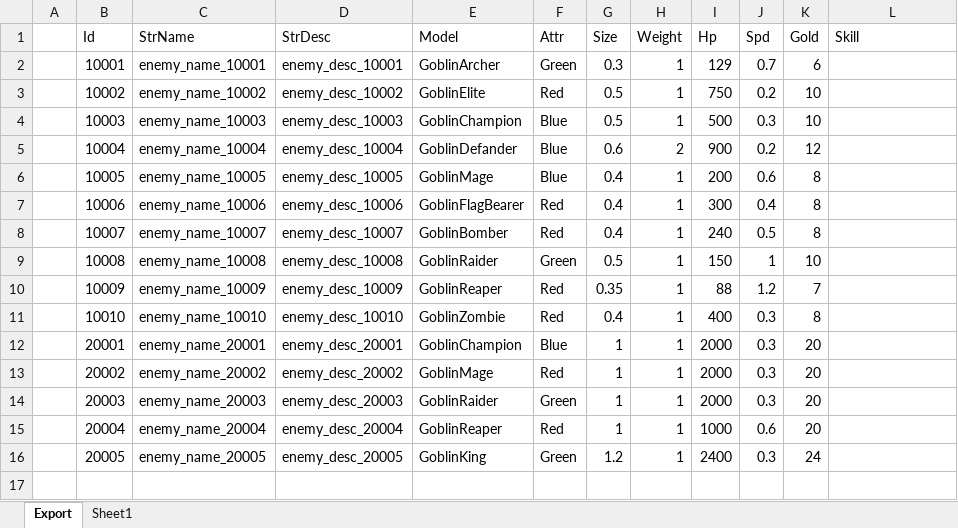
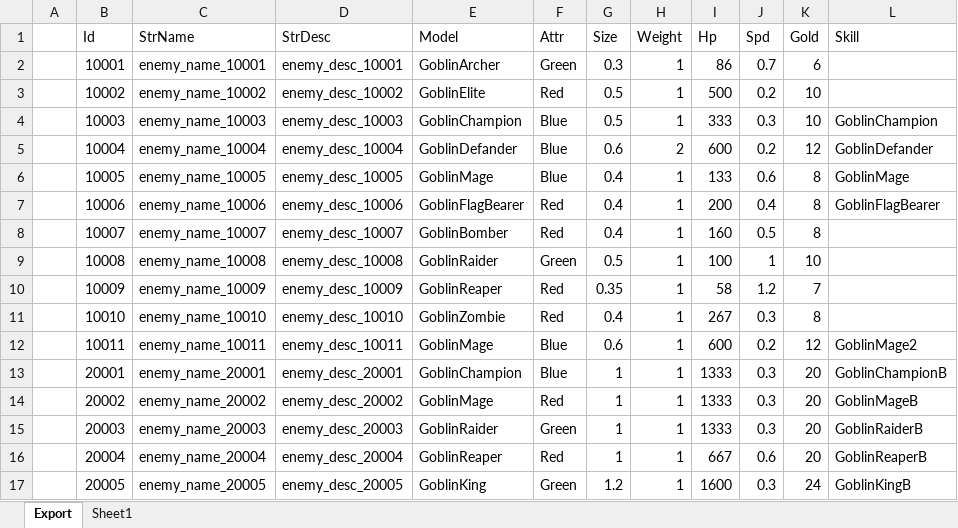
Before and after one commit to BlindBullet/ProjectDF, an Excel workbook: Assets/DataTables~/EnemyChart.xlsm, sheet Export, drawn as a sheet; values as stored, in another font and other column widths than the file's, no borders; charts and pictures not drawn; addresses are those after the commit; the diff names each change by its address in the sheet, - before the commit and + after, or states it on an @@ line.

```diff
--- a/Assets/DataTables~/EnemyChart.xlsm (sheet Export)
+++ b/Assets/DataTables~/EnemyChart.xlsm (sheet Export)
-I2 (Hp): 129
+I2 (Hp): 86
-I3 (Hp): 750
+I3 (Hp): 500
-I4 (Hp): 500
+I4 (Hp): 333
-L4 (Skill): (empty)
+L4 (Skill): GoblinChampion
-I5 (Hp): 900
+I5 (Hp): 600
-L5 (Skill): (empty)
+L5 (Skill): GoblinDefander
-I6 (Hp): 200
+I6 (Hp): 133
-L6 (Skill): (empty)
+L6 (Skill): GoblinMage
-I7 (Hp): 300
+I7 (Hp): 200
-L7 (Skill): (empty)
+L7 (Skill): GoblinFlagBearer
-I8 (Hp): 240
+I8 (Hp): 160
-I9 (Hp): 150
+I9 (Hp): 100
-I10 (Hp): 88
+I10 (Hp): 58
-I11 (Hp): 400
+I11 (Hp): 267
+row 12:  | 10011 | enemy_name_10011 | enemy_desc_10011 | GoblinMage | Blue | 0.6 | 1 | 600 | 0.2 | 12 | GoblinMage2
-I13:I15 (Hp): 2000
+I13:I15 (Hp): 1333
-L13 (Skill): (empty)
+L13 (Skill): GoblinChampionB
-L14 (Skill): (empty)
+L14 (Skill): GoblinMageB
-L15 (Skill): (empty)
+L15 (Skill): GoblinRaiderB
-I16 (Hp): 1000
+I16 (Hp): 667
-L16 (Skill): (empty)
+L16 (Skill): GoblinReaperB
-I17 (Hp): 2400
+I17 (Hp): 1600
-L17 (Skill): (empty)
+L17 (Skill): GoblinKingB
```
Also changed, not shown: formulas that keep their value, charts or pictures, Assets/DataTables~/EnemySkillChart.xlsm, Assets/DataTables~/FxChart.xlsm, 3 other files.
